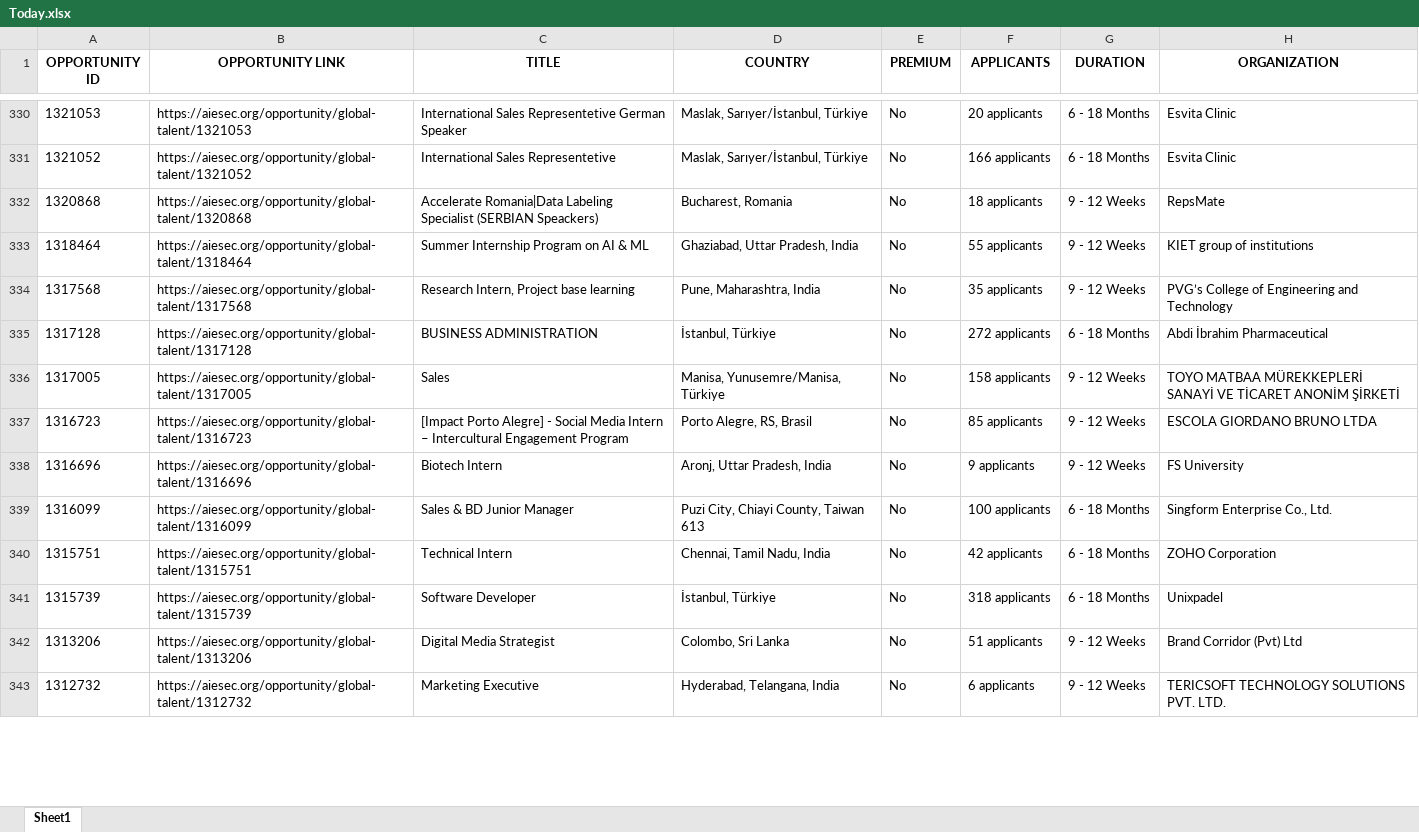
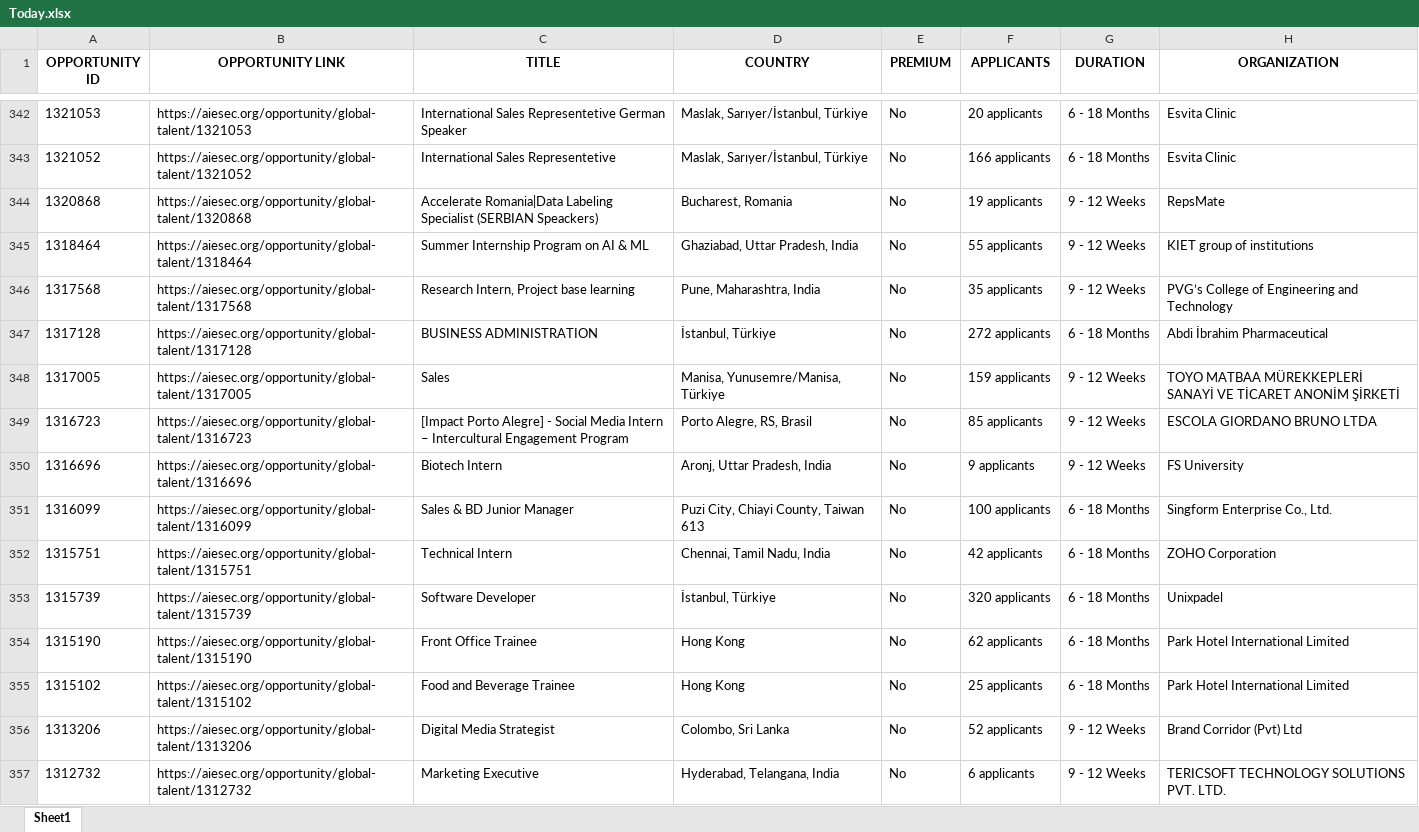
Before and after one commit to IbrahiimHassan/AIESEC_GUC, an Excel workbook: Today.xlsx, sheet Sheet1, drawn as a sheet; only a part is shown, gaps mark what is left out; values as stored, in another font and other column widths than the file's, no borders; addresses are those after the commit; the diff covers the shown part only; the diff names each change by its address in the sheet, - before the commit and + after, or states it on an @@ line.

```diff
--- a/Today.xlsx (sheet Sheet1)
+++ b/Today.xlsx (sheet Sheet1)
-F344 (APPLICANTS): 18 applicants
+F344 (APPLICANTS): 19 applicants
-F348 (APPLICANTS): 158 applicants
+F348 (APPLICANTS): 159 applicants
-F353 (APPLICANTS): 318 applicants
+F353 (APPLICANTS): 320 applicants
+row 354: 1315190 | https://aiesec.org/opportunity/global-talent/1315190 | Front Office Trainee | Hong Kong | No | 62 applicants | 6 - 18 Months | Park Hotel International Limited
+row 355: 1315102 | https://aiesec.org/opportunity/global-talent/1315102 | Food and Beverage Trainee | Hong Kong | No | 25 applicants | 6 - 18 Months | Park Hotel International Limited
-F356 (APPLICANTS): 51 applicants
+F356 (APPLICANTS): 52 applicants
```
Also changed, not shown: 28 added rows, 15 removed rows, 7 moved rows and 92 edited cells elsewhere in this sheet, New.xlsx, 1 other file.
